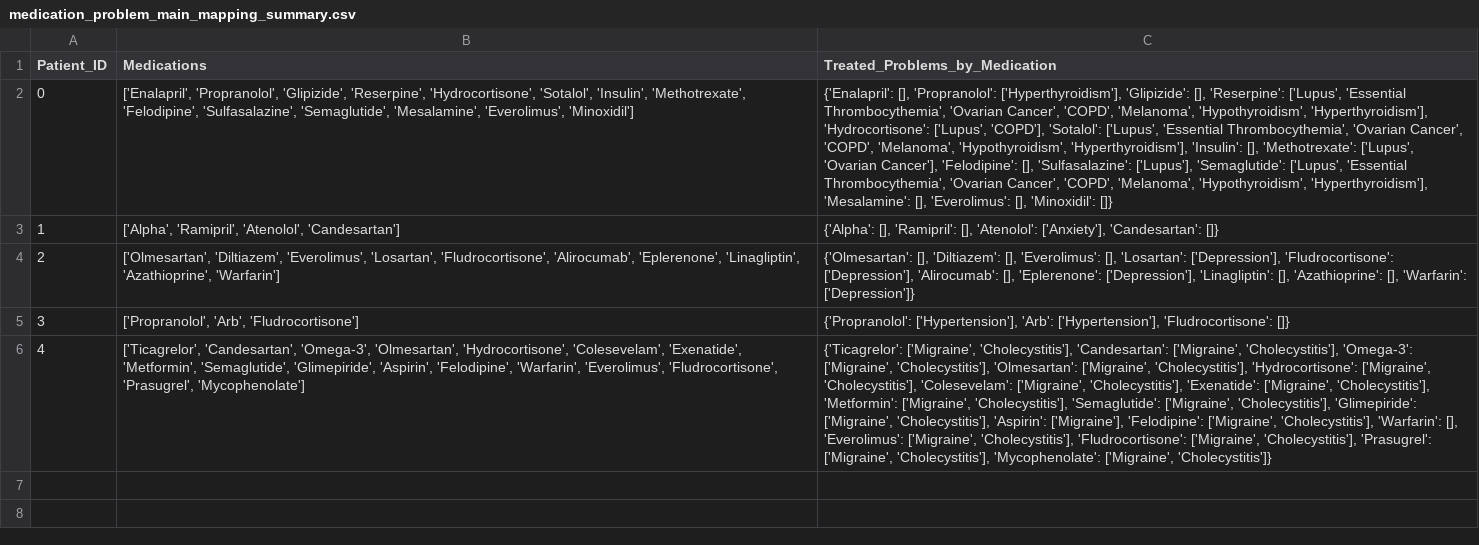
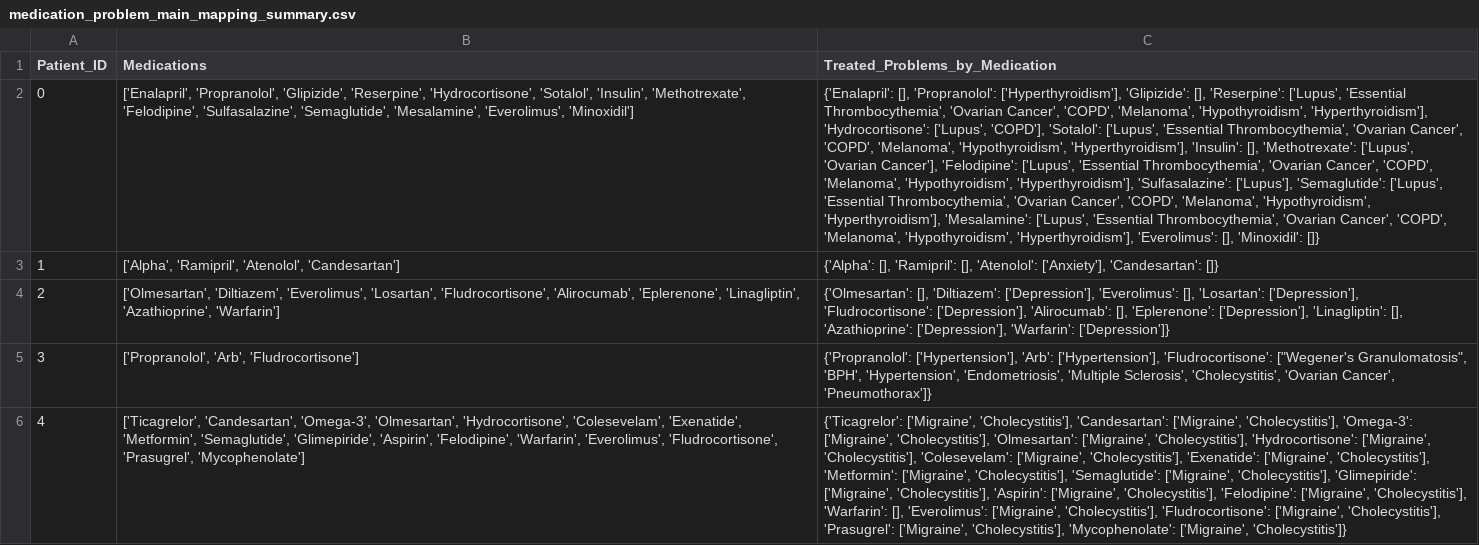
Before and after one commit to dylanlidailin/Medical-RAG, a CSV file: Mapping/medication_problem_main_mapping_summary.csv, drawn as a sheet; the diff names each change by its address in the sheet, - before the commit and + after, or states it on an @@ line.

```diff
--- a/Mapping/medication_problem_main_mapping_summary.csv
+++ b/Mapping/medication_problem_main_mapping_summary.csv
-C2 (Treated_Problems_by_Medication): …Cancer'], 'Felodipine': [], 'Sulfasalazine': ['Lupus'], 'Semaglutide': ['Lupus', 'Essential Thrombocythemia', 'Ovarian Cancer', 'COPD', 'Melanoma', 'Hypothyroidism', 'Hyperthyroidism'], 'Mesalamine': [], 'Everolimus': [],…
+C2 (Treated_Problems_by_Medication): …Cancer'], 'Felodipine': ['Lupus', 'Essential Thrombocythemia', 'Ovarian Cancer', 'COPD', 'Melanoma', 'Hypothyroidism', 'Hyperthyroidism'], 'Sulfasalazine': ['Lupus'], 'Semaglutide': ['Lupus', 'Essential Thrombocythemia', 'Ovarian Cancer', 'COPD', 'Melanoma', 'Hypothyroidism', 'Hyperthyroidism'], 'Mesalamine': ['Lupus', 'Essential Thrombocythemia', 'Ovarian Cancer', 'COPD', 'Melanoma', 'Hypothyroidism', 'Hyperthyroidism'], 'Everolimus': [],…
-C4 (Treated_Problems_by_Medication): …[], 'Diltiazem': [], 'Everolimus': [], 'Losartan': ['Depression'], 'Fludrocortisone': ['Depression'], 'Alirocumab': [], 'Eplerenone': ['Depression'], 'Linagliptin': [], 'Azathioprine': [], 'Warfarin': ['Depression']}
+C4 (Treated_Problems_by_Medication): …[], 'Diltiazem': ['Depression'], 'Everolimus': [], 'Losartan': ['Depression'], 'Fludrocortisone': ['Depression'], 'Alirocumab': [], 'Eplerenone': ['Depression'], 'Linagliptin': [], 'Azathioprine': ['Depression'], 'Warfarin': ['Depression']}
-C5 (Treated_Problems_by_Medication): …['Hypertension'], 'Fludrocortisone': []}
+C5 (Treated_Problems_by_Medication): …['Hypertension'], 'Fludrocortisone': ["Wegener's Granulomatosis", 'BPH', 'Hypertension', 'Endometriosis', 'Multiple Sclerosis', 'Cholecystitis', 'Ovarian Cancer', 'Pneumothorax']}
-C6 (Treated_Problems_by_Medication): …'Cholecystitis'], 'Aspirin': ['Migraine'], 'Felodipine': ['Migraine',…
+C6 (Treated_Problems_by_Medication): …'Cholecystitis'], 'Aspirin': ['Migraine', 'Cholecystitis'], 'Felodipine': ['Migraine',…
```
Also changed, not shown: 12 other files.
